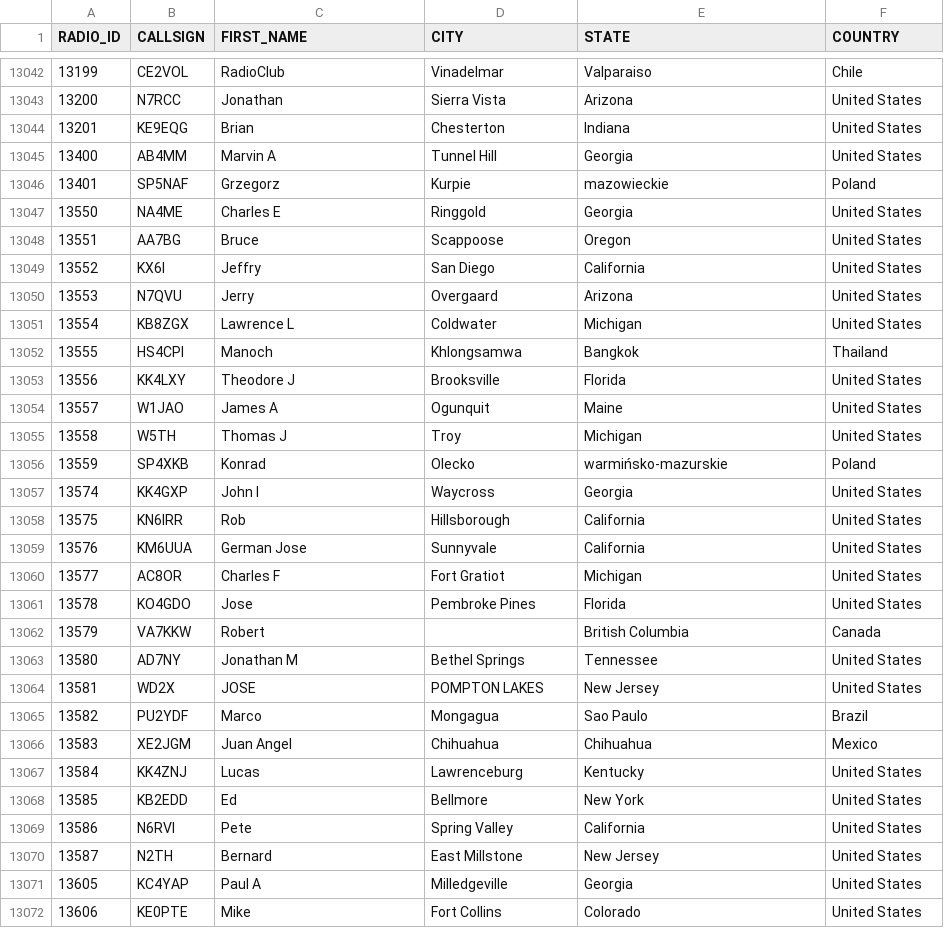
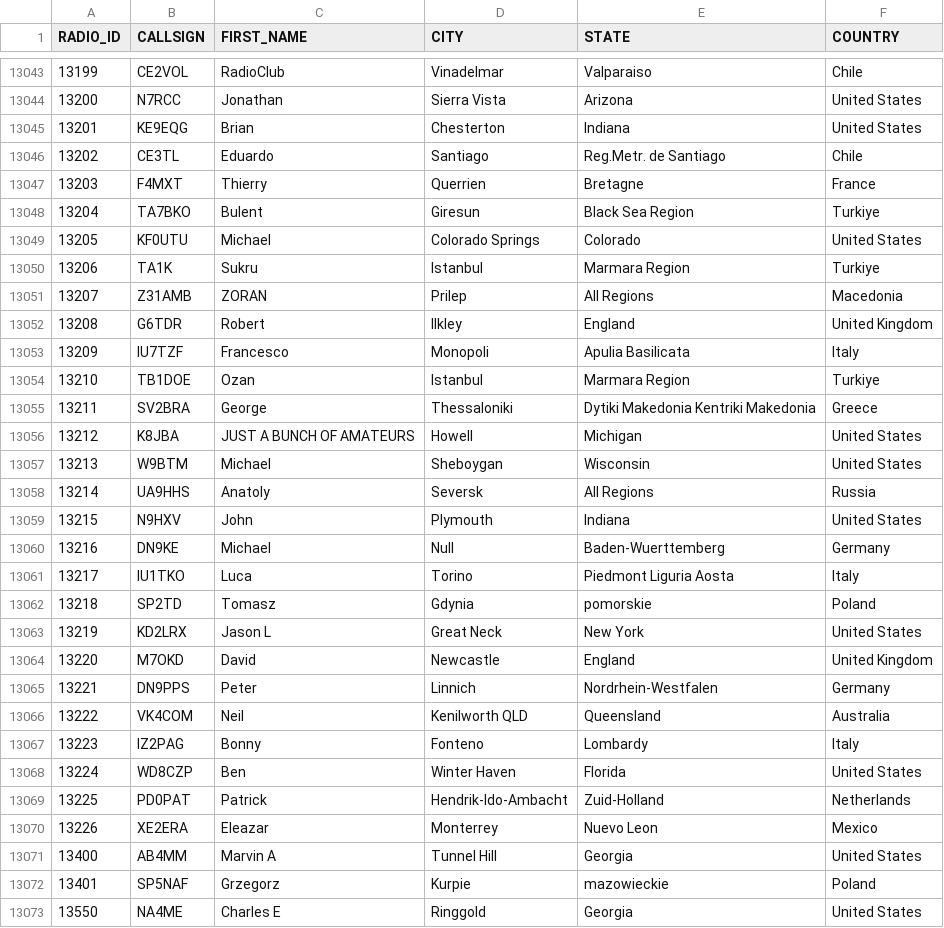
Before and after one commit to DMR-Database/dmr-database-appdata, a CSV file: nxdn.csv, drawn as a sheet; only a part is shown, gaps mark what is left out; the shorter side is filled out with more unchanged rows; the diff covers the shown part only.

```diff
--- a/nxdn.csv
+++ b/nxdn.csv
@@ -13044,2 +13045,27 @@ RADIO_ID,CALLSIGN,FIRST_NAME,CITY,STATE,COUNTRY
 13201,KE9EQG,Brian,Chesterton,Indiana,United States
+13202,CE3TL,Eduardo,Santiago,Reg.Metr. de Santiago,Chile
+13203,F4MXT,Thierry,Querrien,Bretagne,France
+13204,TA7BKO,Bulent,Giresun,Black Sea Region,Turkiye
+13205,KF0UTU,Michael,Colorado Springs,Colorado,United States
+13206,TA1K,Sukru,Istanbul,Marmara Region,Turkiye
+13207,Z31AMB,ZORAN,Prilep,All Regions,Macedonia
+13208,G6TDR,Robert,Ilkley,England,United Kingdom
+13209,IU7TZF,Francesco,Monopoli,Apulia  Basilicata,Italy
+13210,TB1DOE,Ozan,Istanbul,Marmara Region,Turkiye
+13211,SV2BRA,George,Thessaloniki,Dytiki Makedonia  Kentriki Makedonia,Greece
+13212,K8JBA,JUST A BUNCH OF AMATEURS,Howell,Michigan,United States
+13213,W9BTM,Michael,Sheboygan,Wisconsin,United States
+13214,UA9HHS,Anatoly,Seversk,All Regions,Russia
+13215,N9HXV,John,Plymouth,Indiana,United States
+13216,DN9KE,Michael,Null,Baden-Wuerttemberg,Germany
+13217,IU1TKO,Luca,Torino,Piedmont  Liguria  Aosta,Italy
+13218,SP2TD,Tomasz,Gdynia,pomorskie,Poland
+13219,KD2LRX,Jason L,Great Neck,New York,United States
+13220,M7OKD,David,Newcastle,England,United Kingdom
+13221,DN9PPS,Peter,Linnich,Nordrhein-Westfalen,Germany
+13222,VK4COM,Neil,Kenilworth QLD,Queensland,Australia
+13223,IZ2PAG,Bonny,Fonteno,Lombardy,Italy
+13224,WD8CZP,Ben,Winter Haven,Florida,United States
+13225,PD0PAT,Patrick,Hendrik-Ido-Ambacht,Zuid-Holland,Netherlands
+13226,XE2ERA,Eleazar,Monterrey,Nuevo Leon,Mexico
 13400,AB4MM,Marvin A,Tunnel Hill,Georgia,United States
```
Also changed, not shown: 1 added row and 10 edited cells elsewhere in this file, dapnet.csv, 6 other files.
